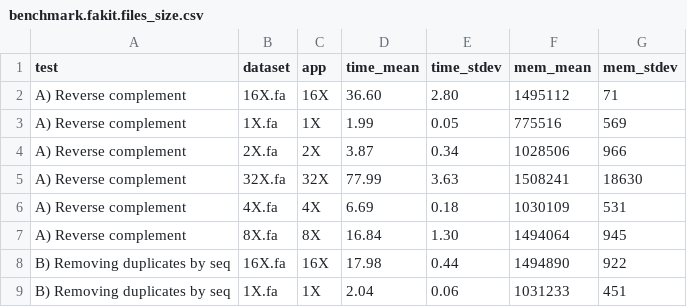
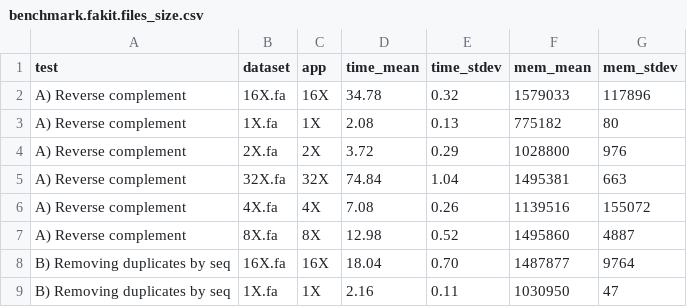
Before and after one commit to shenwei356/seqkit, a CSV file: benchmark/fakit_file_size/benchmark.fakit.files_size.csv, drawn as a sheet; only a part is shown; the diff covers the shown part only.

Commit message:
update result of fakit_file_size

```diff
--- a/benchmark/fakit_file_size/benchmark.fakit.files_size.csv
+++ b/benchmark/fakit_file_size/benchmark.fakit.files_size.csv
@@ -1,9 +1,9 @@
 test	dataset	app	time_mean	time_stdev	mem_mean	mem_stdev
-A) Reverse complement	16X.fa	16X	36.60	2.80	1495112	71
-A) Reverse complement	1X.fa	1X	1.99	0.05	775516	569
-A) Reverse complement	2X.fa	2X	3.87	0.34	1028506	966
-A) Reverse complement	32X.fa	32X	77.99	3.63	1508241	18630
-A) Reverse complement	4X.fa	4X	6.69	0.18	1030109	531
-A) Reverse complement	8X.fa	8X	16.84	1.30	1494064	945
-B) Removing duplicates by seq	16X.fa	16X	17.98	0.44	1494890	922
-B) Removing duplicates by seq	1X.fa	1X	2.04	0.06	1031233	451
+A) Reverse complement	16X.fa	16X	34.78	0.32	1579033	117896
+A) Reverse complement	1X.fa	1X	2.08	0.13	775182	80
+A) Reverse complement	2X.fa	2X	3.72	0.29	1028800	976
+A) Reverse complement	32X.fa	32X	74.84	1.04	1495381	663
+A) Reverse complement	4X.fa	4X	7.08	0.26	1139516	155072
+A) Reverse complement	8X.fa	8X	12.98	0.52	1495860	4887
+B) Removing duplicates by seq	16X.fa	16X	18.04	0.70	1487877	9764
+B) Removing duplicates by seq	1X.fa	1X	2.16	0.11	1030950	47
```
Also changed, not shown: 63 edited cells elsewhere in this file, 13 other files.
